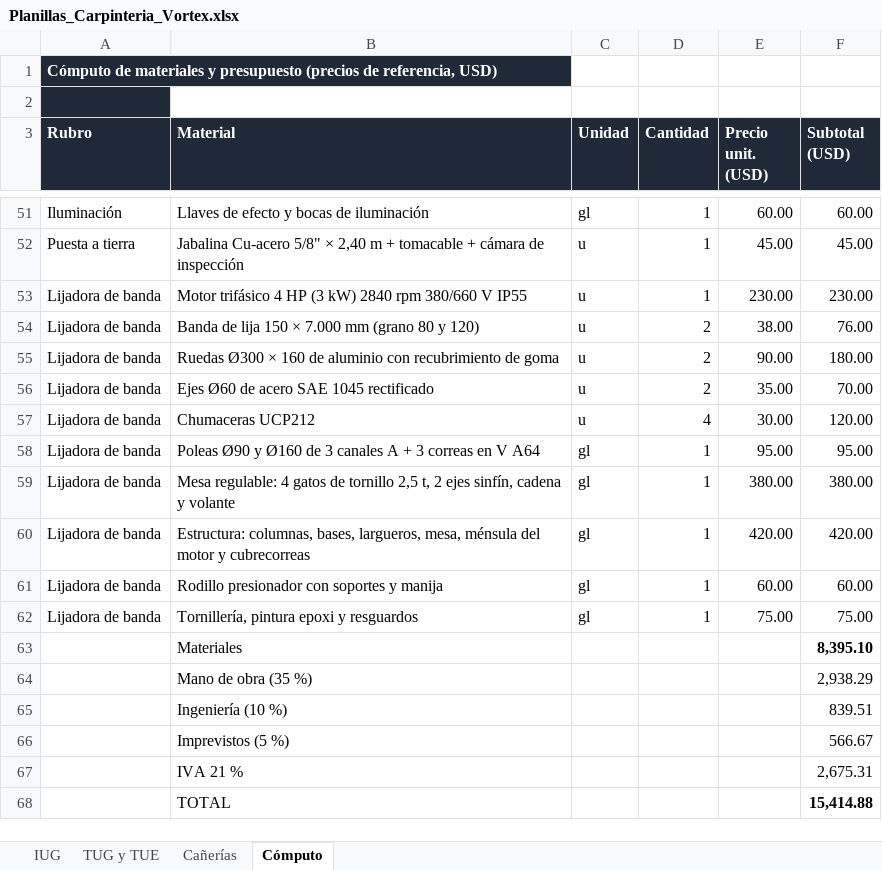
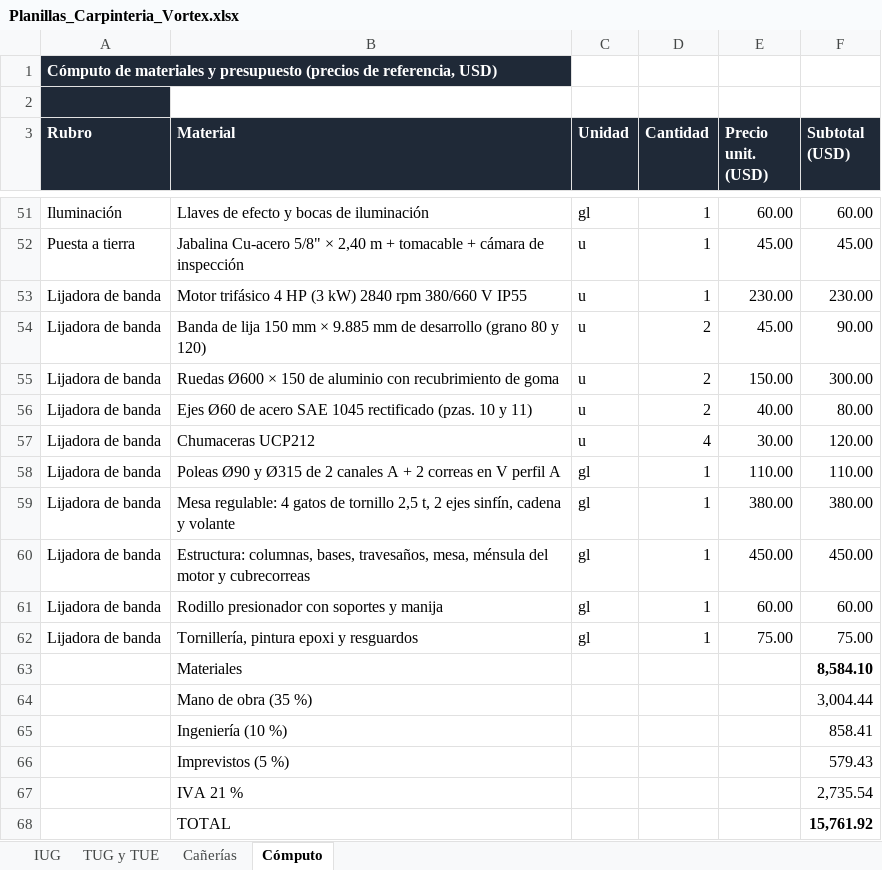
Before and after one commit to dicarlantoniooctavio-create/carpinteria-vortex, an Excel workbook: PRINCIPAL/01_Proyecto_Organizado/instalacion-electrica/calculos/Planillas_Carpinteria_Vortex.xlsx, sheet Cómputo, drawn as a sheet; only a part is shown, gaps mark what is left out; values as stored, in another font and other column widths than the file's, no borders; the diff names each change by its address in the sheet, - before the commit and + after, or states it on an @@ line.

Commit message:
Lijadora original restaurada con alto de 1.400 mm y cliente Bernardo Ruiz destacado
- Modelo 3D, despiece, renders y lista de piezas vuelven a ser los del equipo, sin cambios.
- Vistas acotadas: el alto figura como 1.400 mm.
- Cómputo con las líneas originales de la lijadora y los cables nuevos: total USD 15.761,92.
- Planilla de cañerías con la misma estética que las demás tablas.
- Descripción de la empresa: Bernardo Ruiz como cliente del proyecto.

```diff
--- a/PRINCIPAL/01_Proyecto_Organizado/instalacion-electrica/calculos/Planillas_Carpinteria_Vortex.xlsx (sheet Cómputo)
+++ b/PRINCIPAL/01_Proyecto_Organizado/instalacion-electrica/calculos/Planillas_Carpinteria_Vortex.xlsx (sheet Cómputo)
-B54 (Material): …lija 150 × 7.000 mm (grano 80…
+B54 (Material): …lija 150 mm × 9.885 mm de desarrollo (grano 80…
-E54 (Precio unit. (USD)): 38.00
+E54 (Precio unit. (USD)): 45.00
-F54 (Subtotal (USD)): 76.00
+F54 (Subtotal (USD)): 90.00
-B55 (Material): Ruedas Ø300 × 160 de aluminio…
+B55 (Material): Ruedas Ø600 × 150 de aluminio…
-E55 (Precio unit. (USD)): 90.00
+E55 (Precio unit. (USD)): 150.00
-F55 (Subtotal (USD)): 180.00
+F55 (Subtotal (USD)): 300.00
-B56 (Material): …1045 rectificado
+B56 (Material): …1045 rectificado (pzas. 10 y 11)
-E56 (Precio unit. (USD)): 35.00
+E56 (Precio unit. (USD)): 40.00
-F56 (Subtotal (USD)): 70.00
+F56 (Subtotal (USD)): 80.00
-B58 (Material): …Ø90 y Ø160 de 3 canales A + 3 correas en V A64
+B58 (Material): …Ø90 y Ø315 de 2 canales A + 2 correas en V perfil A
-E58 (Precio unit. (USD)): 95.00
+E58 (Precio unit. (USD)): 110.00
-F58 (Subtotal (USD)): 95.00
+F58 (Subtotal (USD)): 110.00
-B60 (Material): …columnas, bases, largueros, mesa, ménsula…
+B60 (Material): …columnas, bases, travesaños, mesa, ménsula…
-E60 (Precio unit. (USD)): 420.00
+E60 (Precio unit. (USD)): 450.00
-F60 (Subtotal (USD)): 420.00
+F60 (Subtotal (USD)): 450.00
-F63 (Subtotal (USD)): 8,395.10
+F63 (Subtotal (USD)): 8,584.10
-F64 (Subtotal (USD)): 2,938.29
+F64 (Subtotal (USD)): 3,004.44
-F65 (Subtotal (USD)): 839.51
+F65 (Subtotal (USD)): 858.41
-F66 (Subtotal (USD)): 566.67
+F66 (Subtotal (USD)): 579.43
-F67 (Subtotal (USD)): 2,675.31
+F67 (Subtotal (USD)): 2,735.54
-F68 (Subtotal (USD)): 15,414.88
+F68 (Subtotal (USD)): 15,761.92
```
Also changed, not shown: PRINCIPAL/01_Proyecto_Organizado/instalacion-electrica/calculos/Secciones_y_Circuitos_Vortex.xlsx, PRINCIPAL/04_Web/archivos/Planillas_Carpinteria_Vortex.xlsx, 36 other files.
